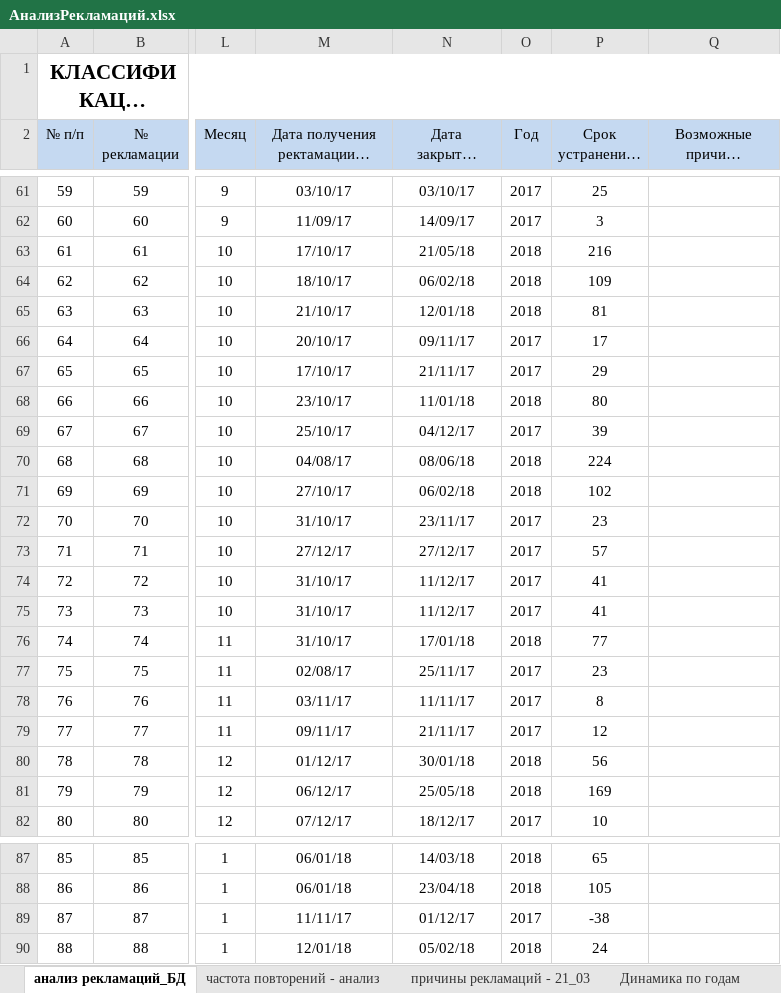
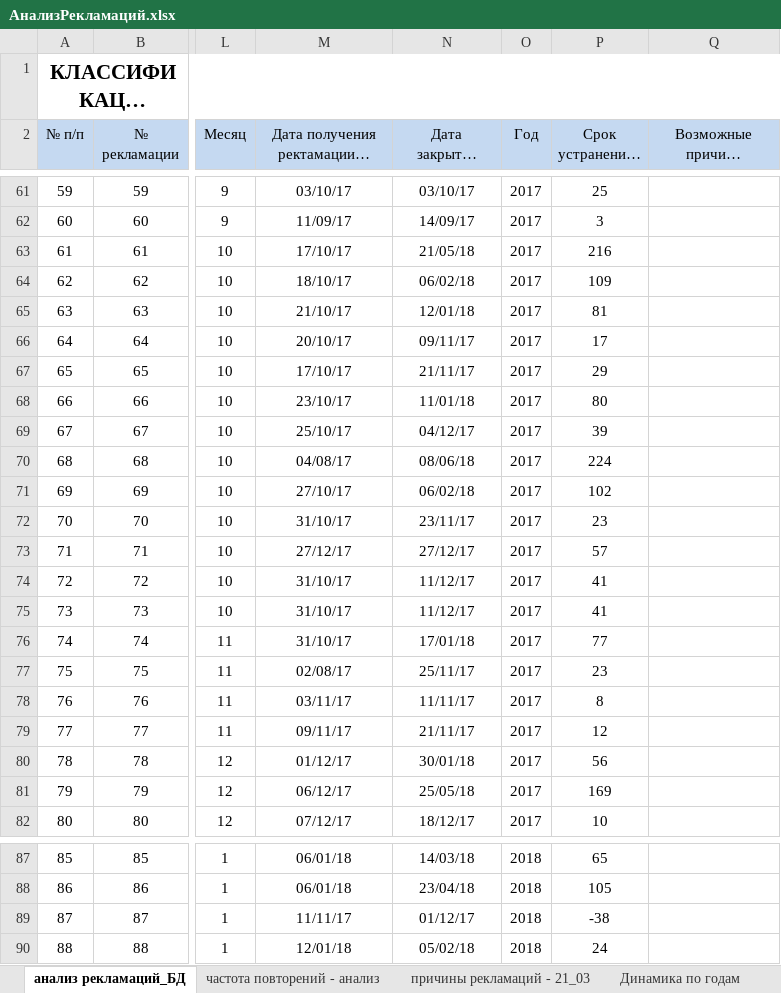
Before and after one commit to YuraMelnikov/Portal, an Excel workbook: Wiki/Areas/ServiceReclamations/Content/АнализРекламаций.xlsx, sheet анализ рекламаций_БД, drawn as a sheet; only a part is shown, gaps mark what is left out; long unchanged cells end in …; values as stored, in another font and other column widths than the file's, no borders; table styles not drawn; the diff covers the shown part only; the diff names each change by its address in the sheet, - before the commit and + after, or states it on an @@ line.

```diff
--- a/Wiki/Areas/ServiceReclamations/Content/АнализРекламаций.xlsx (sheet анализ рекламаций_БД)
+++ b/Wiki/Areas/ServiceReclamations/Content/АнализРекламаций.xlsx (sheet анализ рекламаций_БД)
-O63:O65 (Год): 2018
+O63:O65 (Год): 2017
-O68 (Год): 2018
+O68 (Год): 2017
-O70:O71 (Год): 2018
+O70:O71 (Год): 2017
-O76 (Год): 2018
+O76 (Год): 2017
-O80:O81 (Год): 2018
+O80:O81 (Год): 2017
-O89 (Год): 2017
+O89 (Год): 2018
```
Also changed, not shown: 27 added rows and 54 edited cells elsewhere in this sheet, 19 other files.
